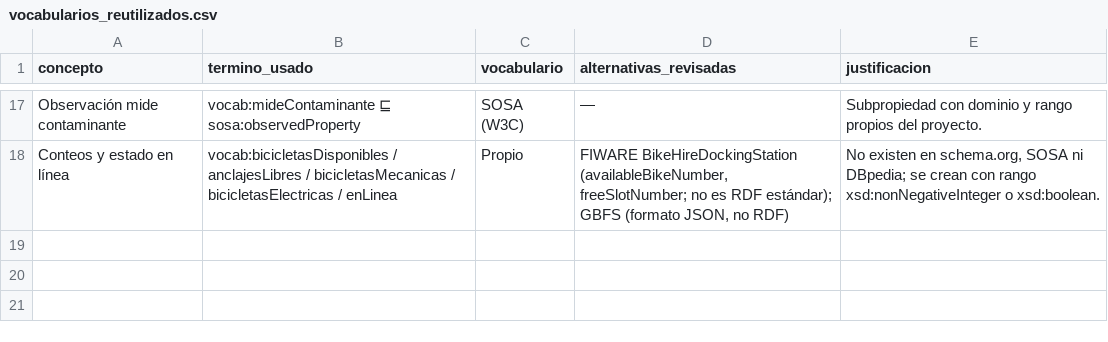
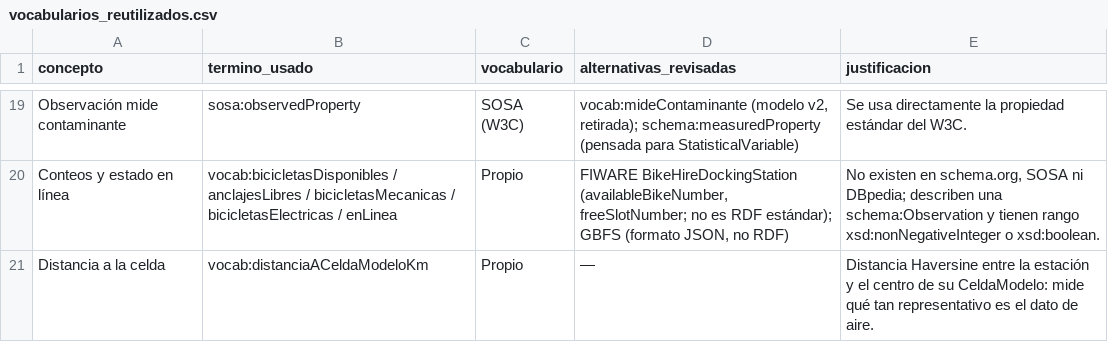
Before and after one commit to alexdgutierrezcordova-nila/smartcity-bcn-knowledge-graph, a CSV file: E3_rdf/modelo/vocabularios_reutilizados.csv, drawn as a sheet; only a part is shown, gaps mark what is left out; addresses are those after the commit; the diff covers the shown part only; the diff names each change by its address in the sheet, - before the commit and + after, or states it on an @@ line.

Commit message:
feat(modelo): modelo v3 con schema:Observation, una sola relación por vínculo y barrios/distritos
- Estados de estación y mediciones de aire pasan a schema:Observation (observationAbout, observationDate, value)
- Se eliminan las subpropiedades propias: se usan schema:containedInPlace, dcterms:isPartOf, schema:provider y sosa:observedProperty
- Fuente 3 Open Data BCN: 73 barrios y 10 distritos; estación → barrio → distrito → Barcelona
- rdfs:label en todas las instancias para el grafo visual de GraphDB
- Consultas 05-07 de integración y tabla de evidencia integracion_movilidad_aire.csv

```diff
--- a/E3_rdf/modelo/vocabularios_reutilizados.csv
+++ b/E3_rdf/modelo/vocabularios_reutilizados.csv
-B19 (termino_usado): vocab:mideContaminante ⊑ sosa:observedProperty
+B19 (termino_usado): sosa:observedProperty
-D19 (alternativas_revisadas): —
+D19 (alternativas_revisadas): vocab:mideContaminante (modelo v2, retirada); schema:measuredProperty (pensada para StatisticalVariable)
-E19 (justificacion): Subpropiedad con dominio y rango propios del proyecto.
+E19 (justificacion): Se usa directamente la propiedad estándar del W3C.
-E20 (justificacion): …ni DBpedia; se crean con rango xsd:nonNegativeInteger…
+E20 (justificacion): …ni DBpedia; describen una schema:Observation y tienen rango xsd:nonNegativeInteger…
+row 21: Distancia a la celda | vocab:distanciaACeldaModeloKm | Propio | — | Distancia Haversine entre la estación y el centro de su CeldaModelo: mide qué tan representativo es el dato de aire.
```
Also changed, not shown: 7 added rows, 5 removed rows and 21 edited cells elsewhere in this file, E3_rdf/modelo/mapeo_campos.csv, 47 other files.
